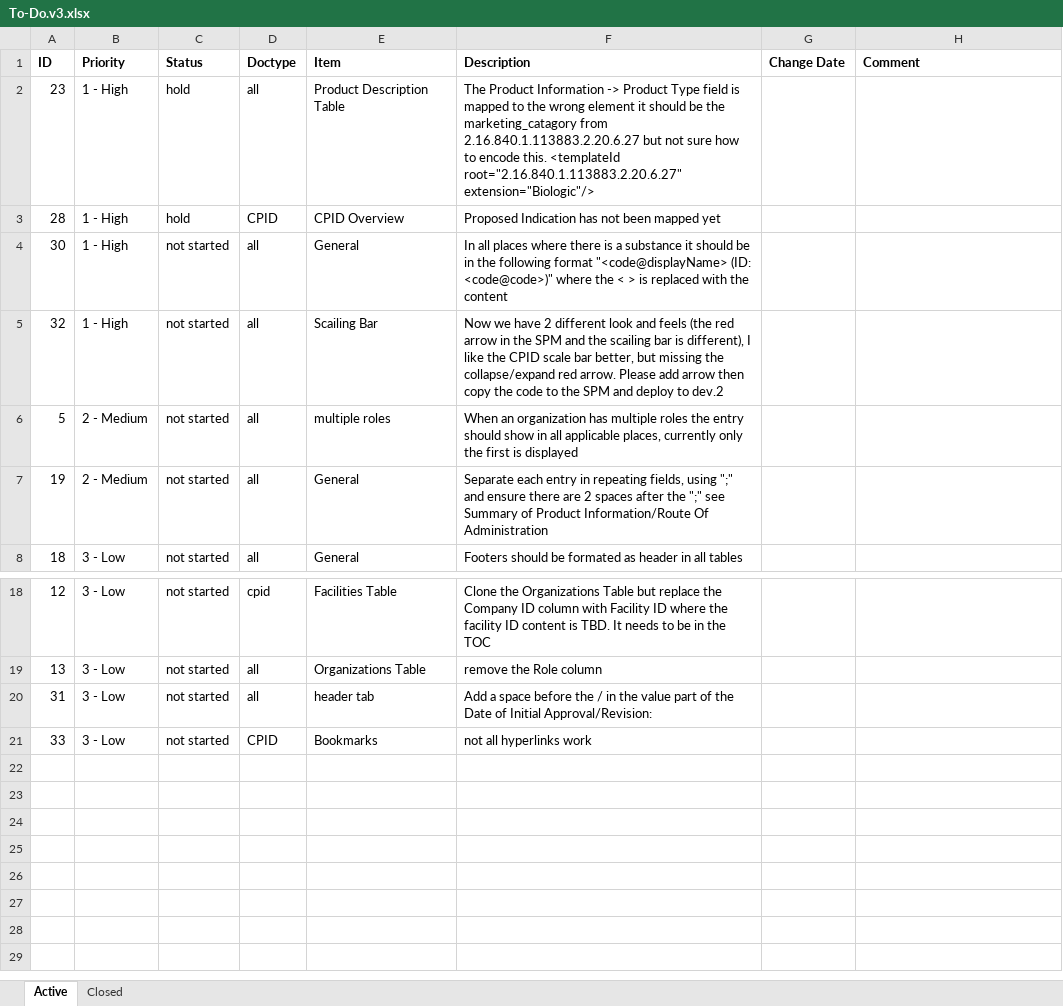
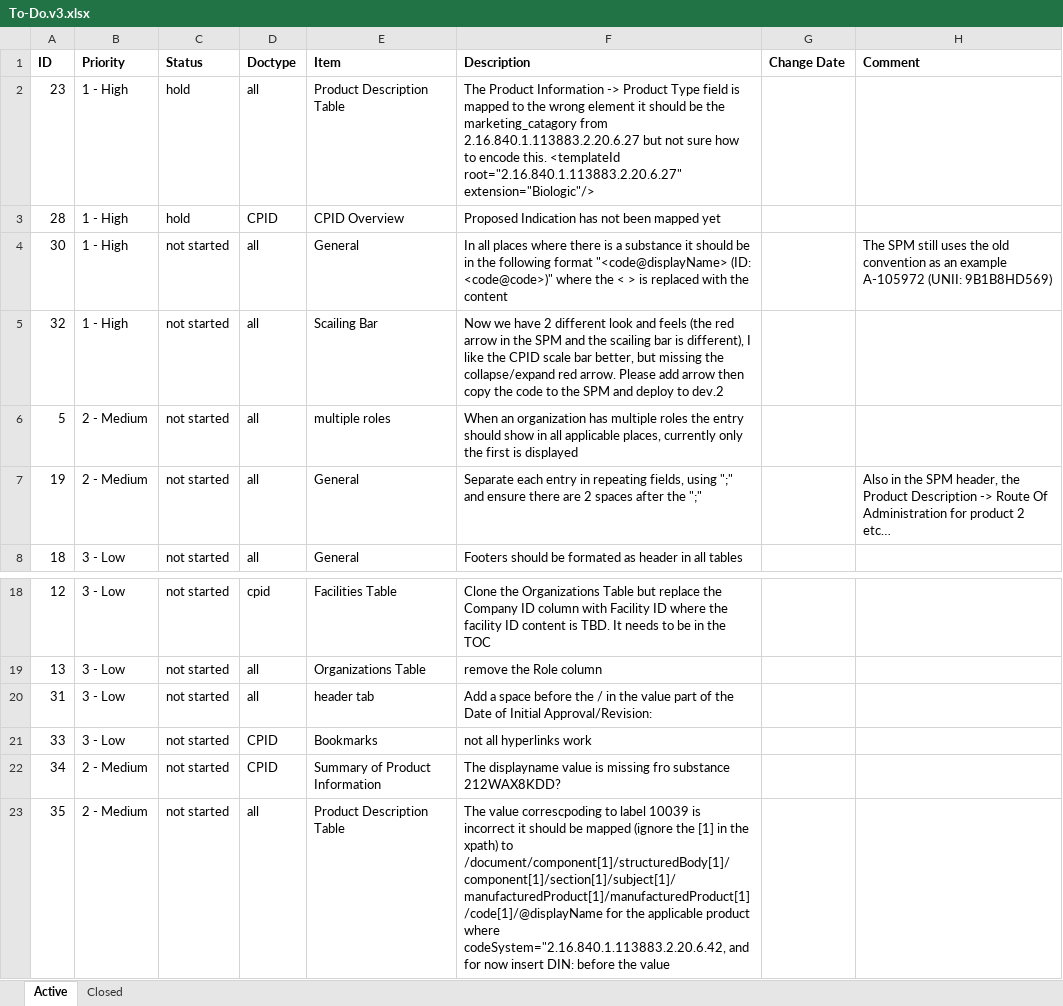
Before and after one commit to IanYangCa/HPFB, an Excel workbook: Structured-Product-Labeling-(SPL)/Style-Sheets/Change-Management/To-Do.v3.xlsx, sheet Active, drawn as a sheet; only a part is shown, gaps mark what is left out; values as stored, in another font and other column widths than the file's, no borders; ↵ is a line break in a cell; the diff names each change by its address in the sheet, - before the commit and + after, or states it on an @@ line.

Commit message:
todo update

```diff
--- a/Structured-Product-Labeling-(SPL)/Style-Sheets/Change-Management/To-Do.v3.xlsx (sheet Active)
+++ b/Structured-Product-Labeling-(SPL)/Style-Sheets/Change-Management/To-Do.v3.xlsx (sheet Active)
-H4 (Comment): (empty)
+H4 (Comment): The SPM still uses the old convention as an example A-105972 (UNII: 9B1B8HD569)
-F7 (Description): …the ";" see ↵ Summary of Product Information/Route Of Administration
+F7 (Description): …the ";"
-H7 (Comment): (empty)
+H7 (Comment): Also in the SPM header, the ↵ Product Description -> Route Of Administration for product 2 etc…
+row 22: 34 | 2 - Medium | not started | CPID | Summary of Product Information | The displayname value is missing fro substance 212WAX8KDD?
+row 23: 35 | 2 - Medium | not started | all | Product Description Table | The value correscpoding to label 10039 is incorrect it should be mapped (ignore the [1] in the xpath) to /document/component[1]/structuredBody[1]/component[1]/section[1]/subject[1]/manufacturedProduct[1]/manufacturedProduct[1]/code[1]/@displayName for the applicable product where codeSystem="2.16.840.1.113883.2.20.6.42, and for now insert DIN: before the value
```
